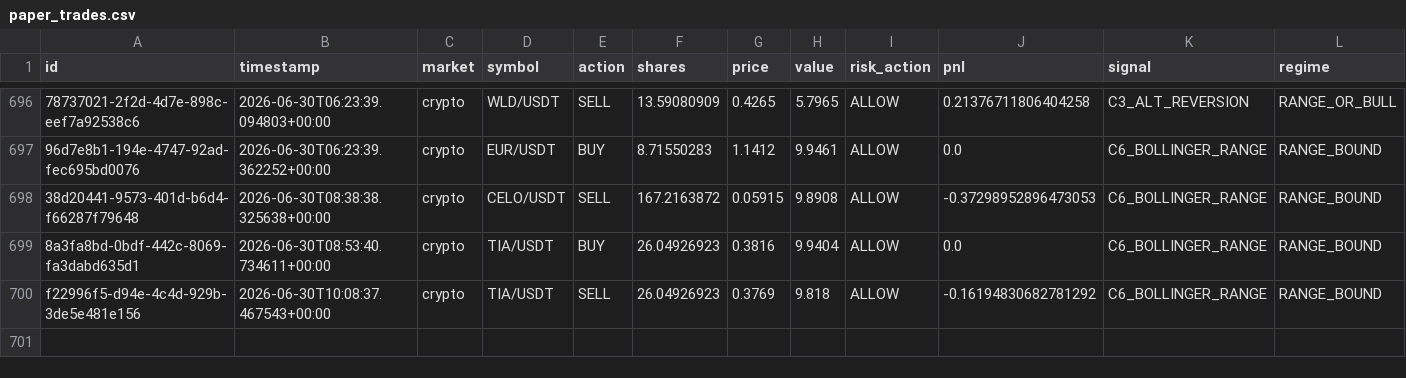
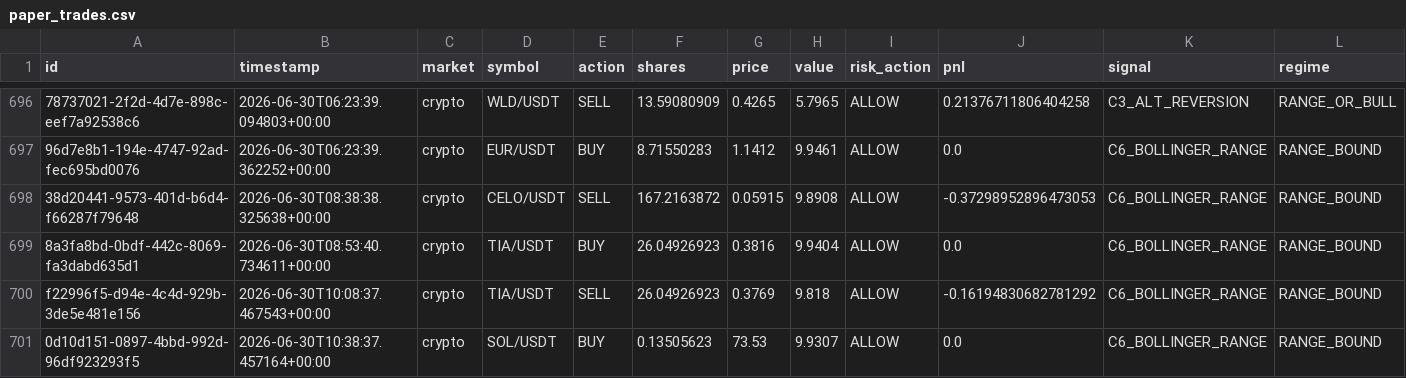
Before and after one commit to Puneethmp/AAATS, a CSV file: runtime/paper_trades.csv, drawn as a sheet; only a part is shown, gaps mark what is left out; rows hold the shown columns only; the diff names each change by its address in the sheet, - before the commit and + after, or states it on an @@ line.

Commit message:
auto: 2026-06-30T10:45:12Z trades + logs

```diff
--- a/runtime/paper_trades.csv
+++ b/runtime/paper_trades.csv
+row 701: 0d10d151-0897-4bbd-992d-96df923293f5 | 2026-06-30T10:38:37.457164+00:00 | crypto | SOL/USDT | BUY | 0.13505623 | 73.53 | 9.9307 | ALLOW | 0.0 | C6_BOLLINGER_RANGE | RANGE_BOUND
```
Also changed, not shown: 7 other files.
